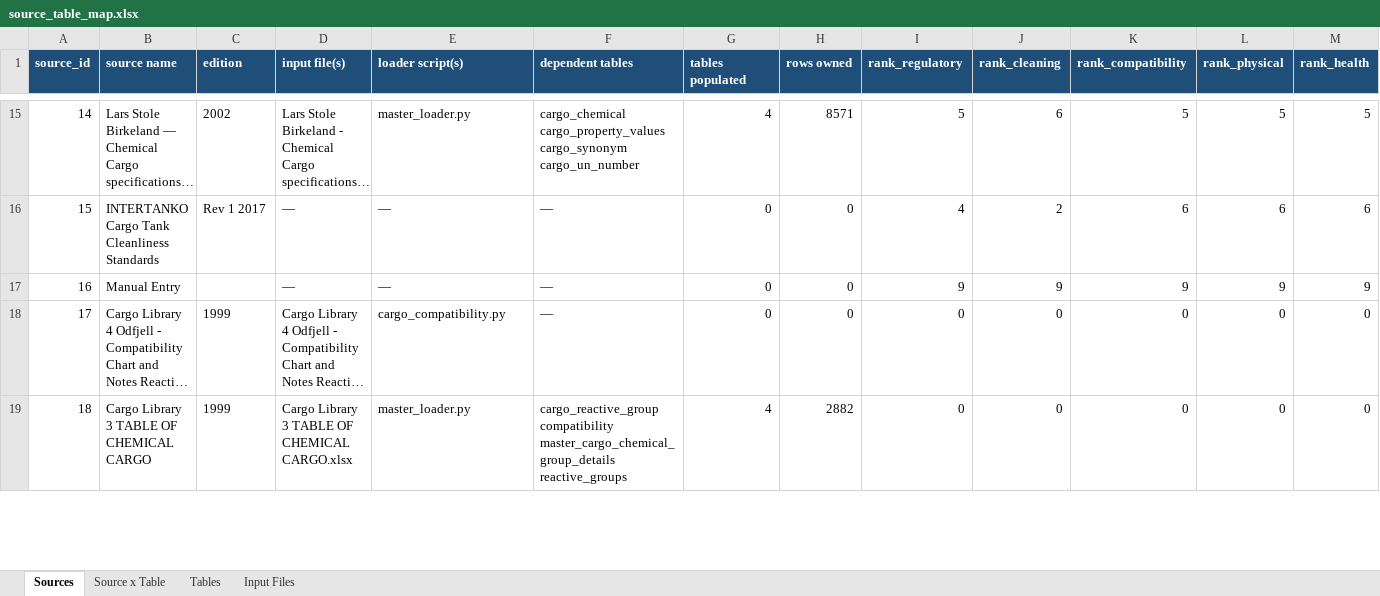
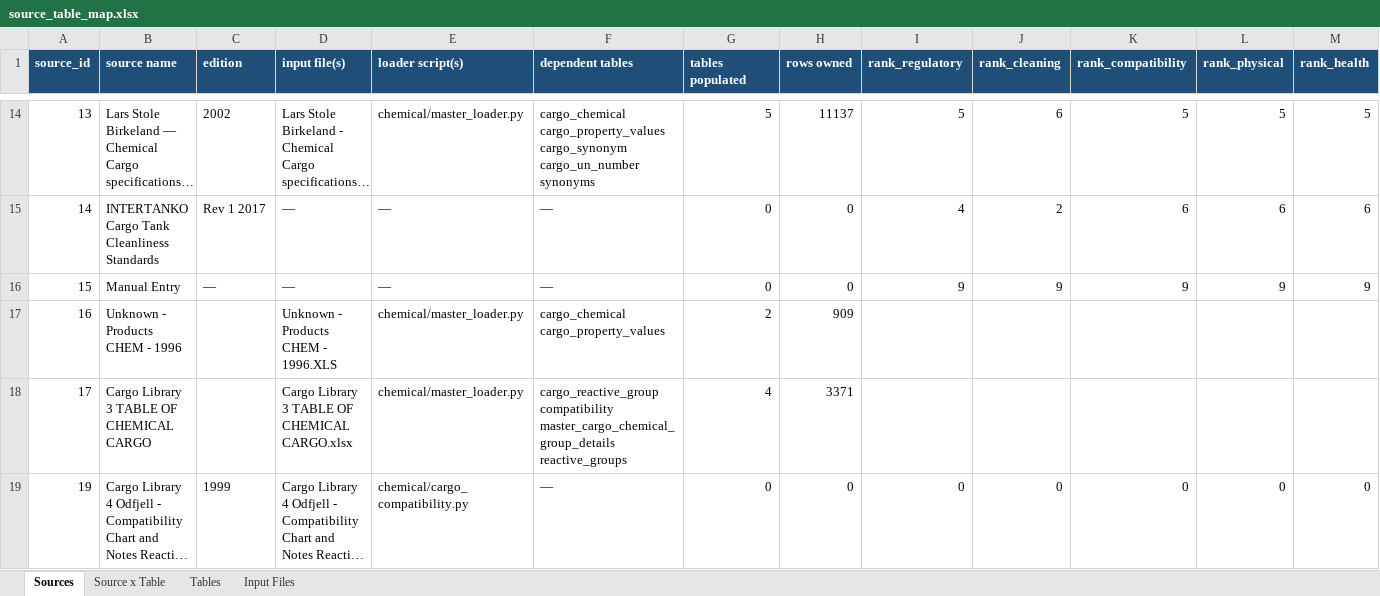
Before and after one commit to Jagannath-7894066424/ship_ment, an Excel workbook: etl/data/source_table_map.xlsx, sheet Sources, drawn as a sheet; only a part is shown, gaps mark what is left out; long unchanged cells end in …; values as stored, in another font and other column widths than the file's, no borders; removed rows and columns are numbered as before the commit, all else as after; ↵ is a line break in a cell; the diff covers the shown part only; the diff names each change by its address in the sheet, - before the commit and + after, or states it on an @@ line.

```diff
--- a/etl/data/source_table_map.xlsx (sheet Sources)
+++ b/etl/data/source_table_map.xlsx (sheet Sources)
-A14 (source_id): 14
+A14 (source_id): 13
-E14 (loader script(s)): master_loader.py
+E14 (loader script(s)): chemical/master_loader.py
-F14 (dependent tables): …cargo_synonym ↵ cargo_un_number
+F14 (dependent tables): …cargo_synonym ↵ cargo_un_number ↵ synonyms
-G14 (tables populated): 4
+G14 (tables populated): 5
-H14 (rows owned): 8571
+H14 (rows owned): 11137
-A15 (source_id): 15
+A15 (source_id): 14
-A16 (source_id): 16
+A16 (source_id): 15
-C16 (edition): (empty)
+C16 (edition): —
+row 17: 16 | Unknown - Products CHEM - 1996 |  | Unknown - Products CHEM - 1996.XLS | chemical/master_loader.py | cargo_chemical ↵ cargo_property_values | 2 | 909
+row 18: 17 | Cargo Library 3 TABLE OF CHEMICAL CARGO |  | Cargo Library 3 TABLE OF CHEMICAL CARGO.xlsx | chemical/master_loader.py | cargo_reactive_group ↵ compatibility ↵ master_cargo_chemical_group_details ↵ reactive_groups | 4 | 3371
-A19 (source_id): 17
+A19 (source_id): 19
-E19 (loader script(s)): cargo_compatibility.py
+E19 (loader script(s)): chemical/cargo_compatibility.py
-row 19: 18 | Cargo Library 3 TABLE OF CHEMICAL CARGO | 1999 | Cargo Library 3 TABLE OF CHEMICAL CARGO.xlsx | master_loader.py | cargo_reactive_group ↵ compatibility ↵ master_cargo_chemical_group_details ↵ reactive_groups | 4 | 2882 | 0 | 0 | 0 | 0 | 0
```
Also changed, not shown: 8 added rows, 3 removed rows and 46 edited cells elsewhere in this sheet, sheet Source x Table, sheet Tables, sheet Input Files, 3 other files.
